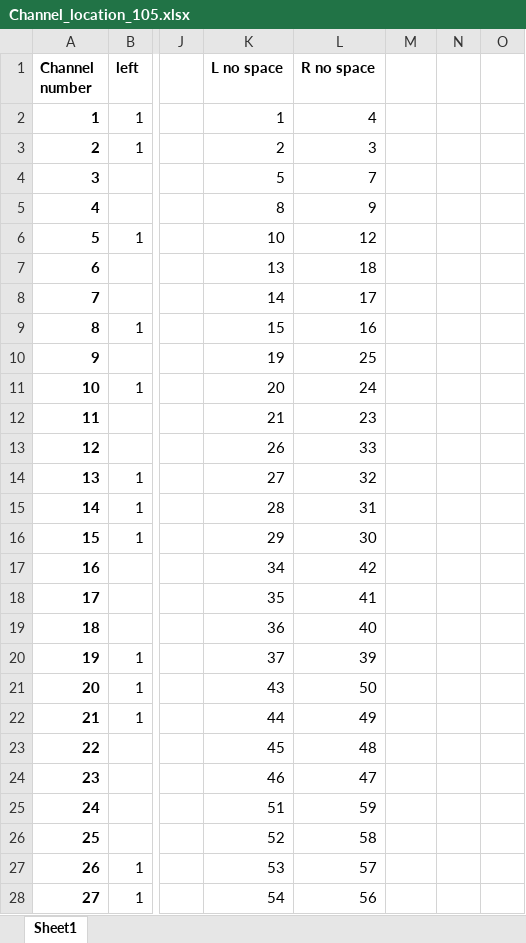
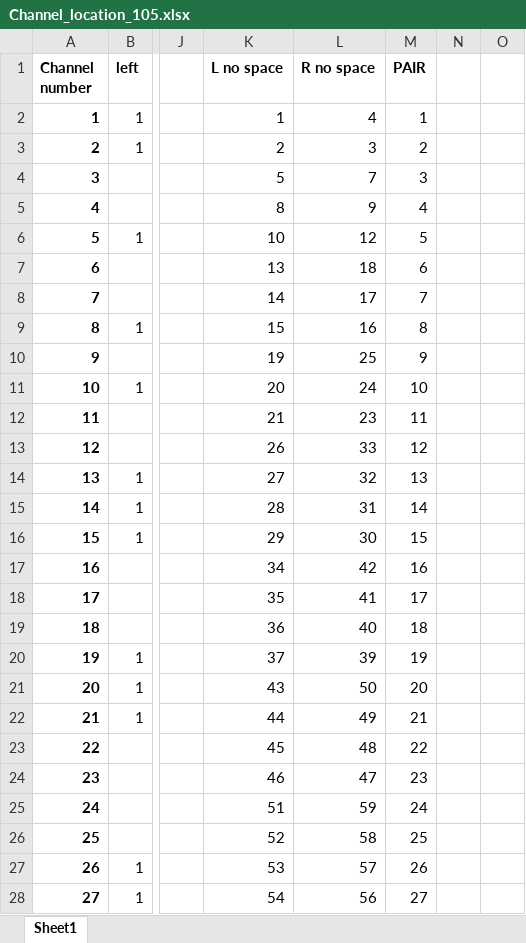
Before and after one commit to engfranco/FNIRS_CMI, an Excel workbook: channel_105chRS1/Channel_location_105.xlsx, sheet Sheet1, drawn as a sheet; only a part is shown, gaps mark what is left out; values as stored, in another font and other column widths than the file's, no borders; the diff covers the shown part only; the diff names each change by its address in the sheet, - before the commit and + after, or states it on an @@ line.

```diff
--- a/channel_105chRS1/Channel_location_105.xlsx (sheet Sheet1)
+++ b/channel_105chRS1/Channel_location_105.xlsx (sheet Sheet1)
-M1: (empty)
+M1: PAIR
-M2 (PAIR): (empty)
+M2 (PAIR): 1
-M3 (PAIR): (empty)
+M3 (PAIR): 2
-M4 (PAIR): (empty)
+M4 (PAIR): 3
-M5 (PAIR): (empty)
+M5 (PAIR): 4
-M6 (PAIR): (empty)
+M6 (PAIR): 5
-M7 (PAIR): (empty)
+M7 (PAIR): 6
-M8 (PAIR): (empty)
+M8 (PAIR): 7
-M9 (PAIR): (empty)
+M9 (PAIR): 8
-M10 (PAIR): (empty)
+M10 (PAIR): 9
-M11 (PAIR): (empty)
+M11 (PAIR): 10
-M12 (PAIR): (empty)
+M12 (PAIR): 11
-M13 (PAIR): (empty)
+M13 (PAIR): 12
-M14 (PAIR): (empty)
+M14 (PAIR): 13
-M15 (PAIR): (empty)
+M15 (PAIR): 14
-M16 (PAIR): (empty)
+M16 (PAIR): 15
-M17 (PAIR): (empty)
+M17 (PAIR): 16
-M18 (PAIR): (empty)
+M18 (PAIR): 17
-M19 (PAIR): (empty)
+M19 (PAIR): 18
-M20 (PAIR): (empty)
+M20 (PAIR): 19
-M21 (PAIR): (empty)
+M21 (PAIR): 20
-M22 (PAIR): (empty)
+M22 (PAIR): 21
-M23 (PAIR): (empty)
+M23 (PAIR): 22
-M24 (PAIR): (empty)
+M24 (PAIR): 23
-M25 (PAIR): (empty)
+M25 (PAIR): 24
-M26 (PAIR): (empty)
+M26 (PAIR): 25
-M27 (PAIR): (empty)
+M27 (PAIR): 26
-M28 (PAIR): (empty)
+M28 (PAIR): 27
```
Also changed, not shown: 20 edited cells elsewhere in this sheet, 3 other files.
